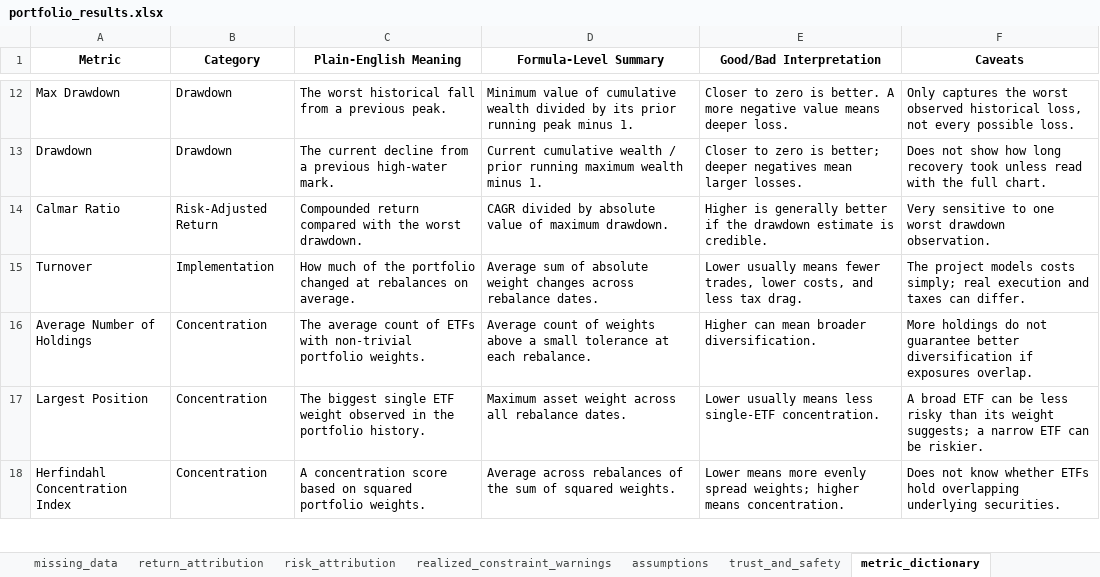
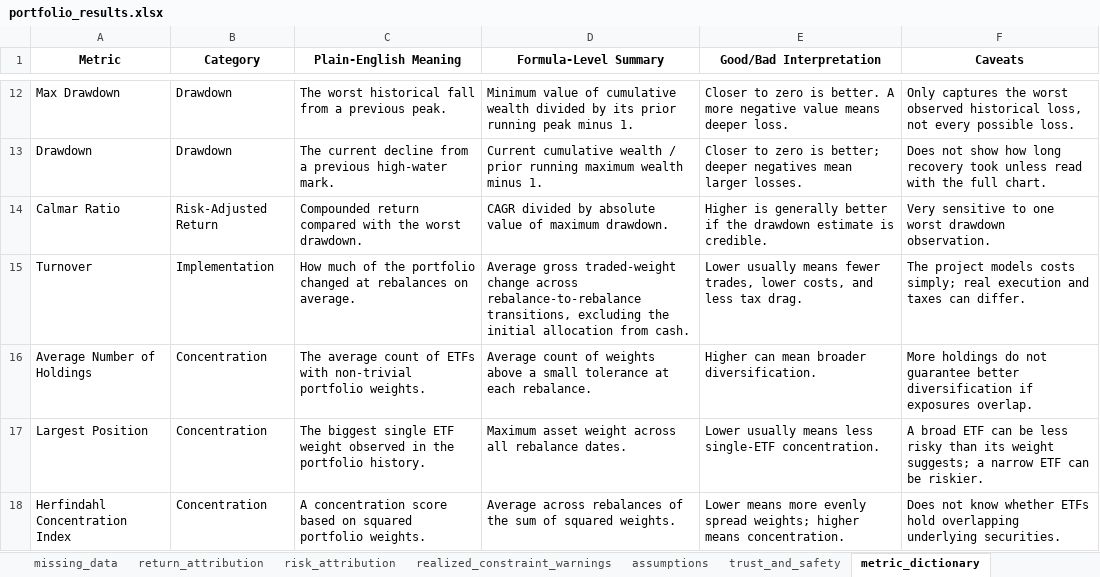
Before and after one commit to ignacio-ireta/etf-portfolio-research, an Excel workbook: reports/excel/portfolio_results.xlsx, sheet metric_dictionary, drawn as a sheet; only a part is shown, gaps mark what is left out; values as stored, in another font and other column widths than the file's, no borders; the diff names each change by its address in the sheet, - before the commit and + after, or states it on an @@ line.

```diff
--- a/reports/excel/portfolio_results.xlsx (sheet metric_dictionary)
+++ b/reports/excel/portfolio_results.xlsx (sheet metric_dictionary)
-D15 (Formula-Level Summary): Average sum of absolute weight changes across rebalance dates.
+D15 (Formula-Level Summary): Average gross traded-weight change across rebalance-to-rebalance transitions, excluding the initial allocation from cash.
```
Also changed, not shown: sheet realized_constraint_warnings, sheet weights_history, sheet rebalance_summary, sheet optimizer_target_history, sheet covariance, sheet metrics, 11 more sheets, reports/excel/optimized_portfolios.xlsx, 52 other files.
